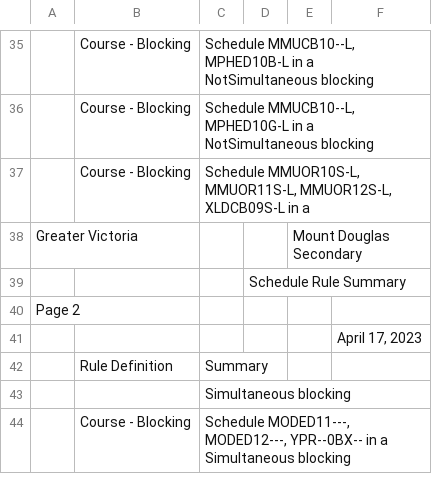
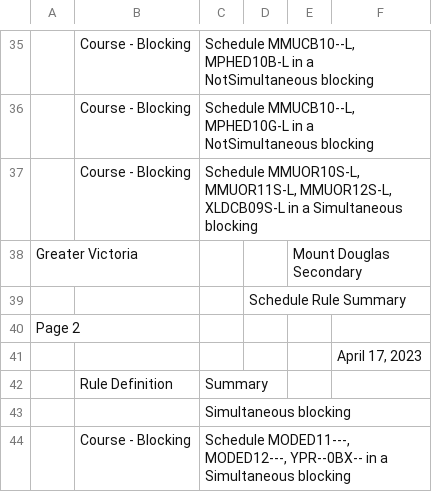
Before and after one commit to Luca-Jones/APCS_Final_Poject_Course_Scheduling, a CSV file: Data for Project/Course Blocking Rules.csv, drawn as a sheet; only a part is shown, gaps mark what is left out; the diff names each change by its address in the sheet, - before the commit and + after, or states it on an @@ line.

Commit message:
updated file

```diff
--- a/Data for Project/Course Blocking Rules.csv
+++ b/Data for Project/Course Blocking Rules.csv
-C37: …in a
+C37: …in a Simultaneous blocking
```
